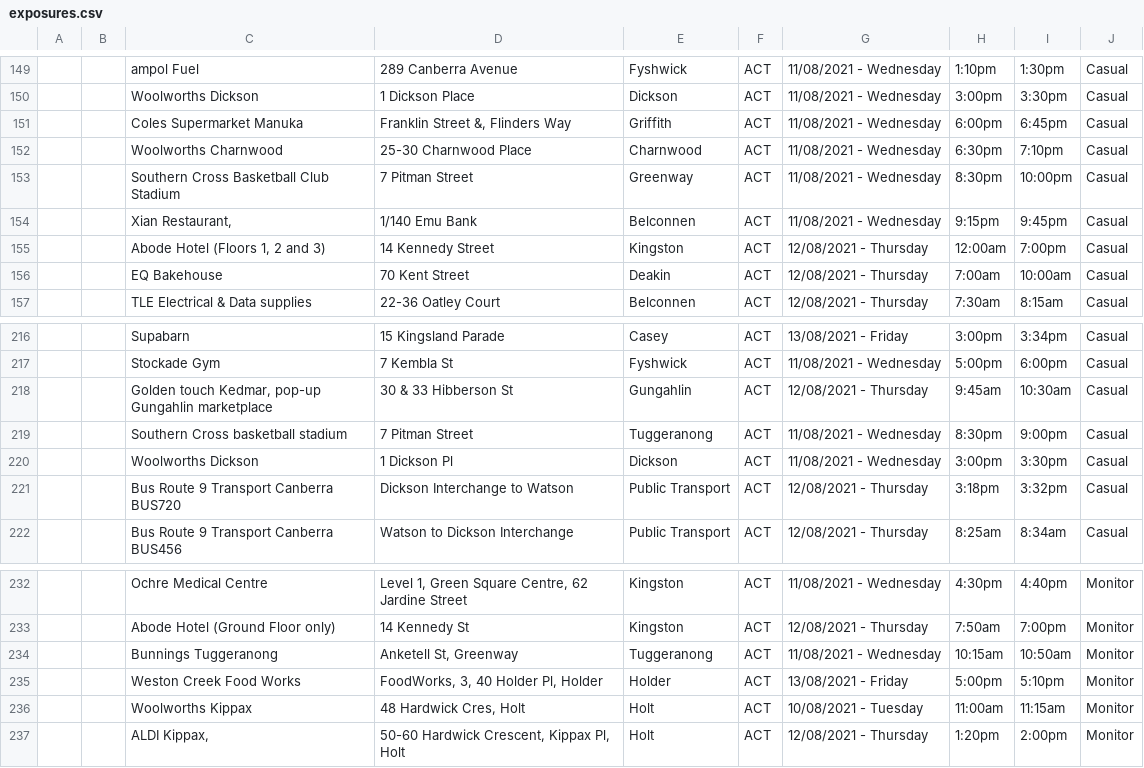
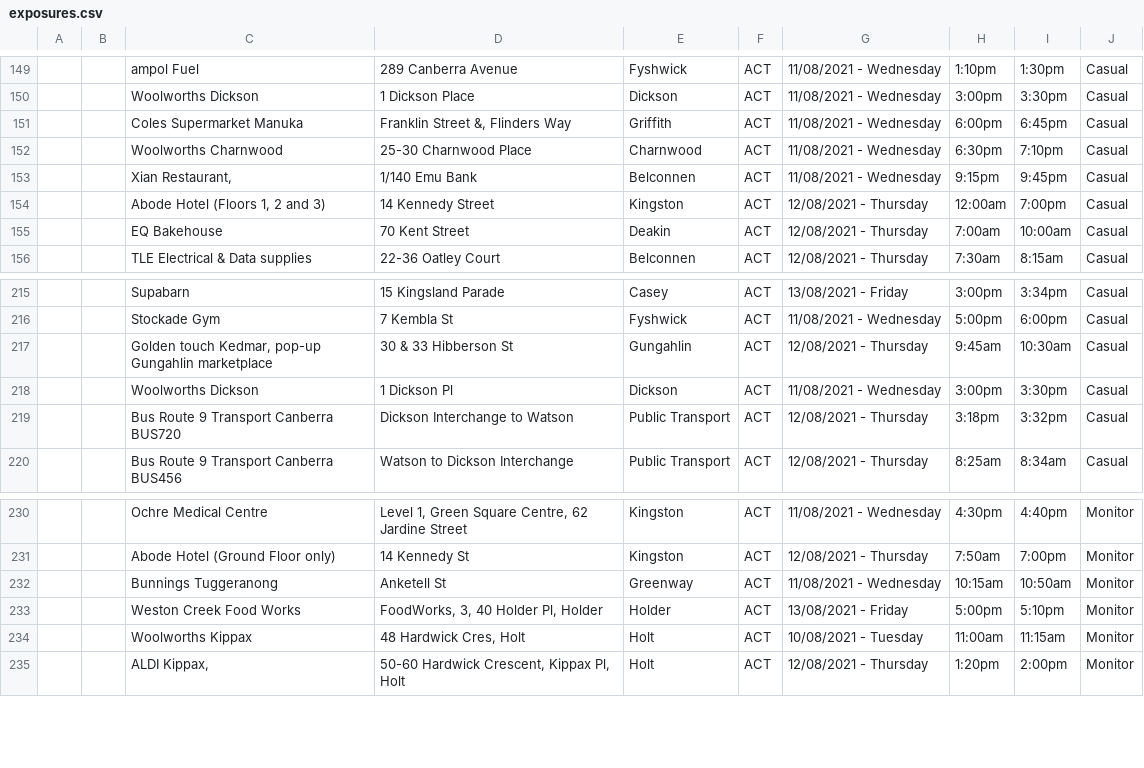
Before and after one commit to kwauchope/act-covid-rss, a CSV file: exposures.csv, drawn as a sheet; only a part is shown, gaps mark what is left out.

```diff
--- a/exposures.csv
+++ b/exposures.csv
@@ -152,3 +152,2 @@
 ,,"Woolworths Charnwood","25-30 Charnwood Place ","Charnwood","ACT","11/08/2021 - Wednesday",6:30pm,7:10pm,"Casual",
-,,"Southern Cross Basketball Club Stadium","7 Pitman Street","Greenway","ACT","11/08/2021 - Wednesday",8:30pm,10:00pm,"Casual",
 ,,"Xian Restaurant, ","1/140 Emu Bank","Belconnen","ACT","11/08/2021 - Wednesday",9:15pm,9:45pm,"Casual",
@@ -218,3 +217,2 @@
 ,,"Golden touch Kedmar, pop-up Gungahlin marketplace","30 & 33 Hibberson St","Gungahlin","ACT","12/08/2021 - Thursday",9:45am,10:30am,"Casual",
-,,"Southern Cross basketball stadium ","7 Pitman Street","Tuggeranong","ACT","11/08/2021 - Wednesday",8:30pm,9:00pm,"Casual",
 ,,"Woolworths Dickson","1 Dickson Pl","Dickson","ACT","11/08/2021 - Wednesday",3:00pm,3:30pm,"Casual",
@@ -233,3 +231,3 @@
 ,," Abode Hotel (Ground Floor only)","14 Kennedy St","Kingston","ACT","12/08/2021 - Thursday",7:50am,7:00pm,"Monitor",
-,,"Bunnings Tuggeranong","Anketell St, Greenway","Tuggeranong","ACT","11/08/2021 - Wednesday",10:15am,10:50am,"Monitor",
+,,"Bunnings Tuggeranong","Anketell St","Greenway","ACT","11/08/2021 - Wednesday",10:15am,10:50am,"Monitor",
 ,,"Weston Creek Food Works","FoodWorks, 3, 40 Holder Pl, Holder","Holder","ACT","13/08/2021 - Friday",5:00pm,5:10pm,"Monitor",
```
Also changed, not shown: 1 other file.
